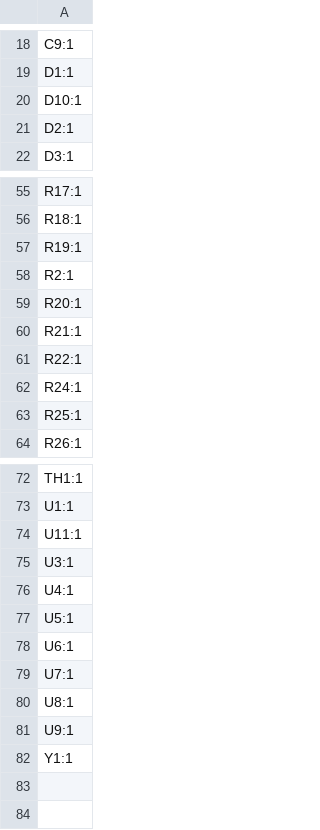
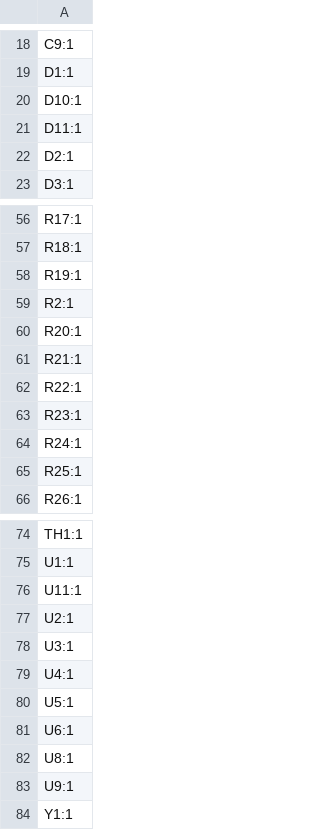
Before and after one commit to tokai-student-rocket-project/H-62-Avionics, a CSV file: KiCAD/PowerControlModule/production/designators.csv, drawn as a sheet; only a part is shown, gaps mark what is left out.

```diff
--- a/KiCAD/PowerControlModule/production/designators.csv
+++ b/KiCAD/PowerControlModule/production/designators.csv
@@ -20,2 +20,3 @@ D1:1
 D10:1
+D11:1
 D2:1
@@ -61,2 +62,3 @@ R21:1
 R22:1
+R23:1
 R24:1
@@ -74,2 +76,3 @@ U1:1
 U11:1
+U2:1
 U3:1
@@ -78,3 +81,2 @@ U5:1
 U6:1
-U7:1
 U8:1
```
Also changed, not shown: KiCAD/PowerControlModule/production/bom.csv, KiCAD/PowerControlModule/production/positions.csv, 9 other files.
